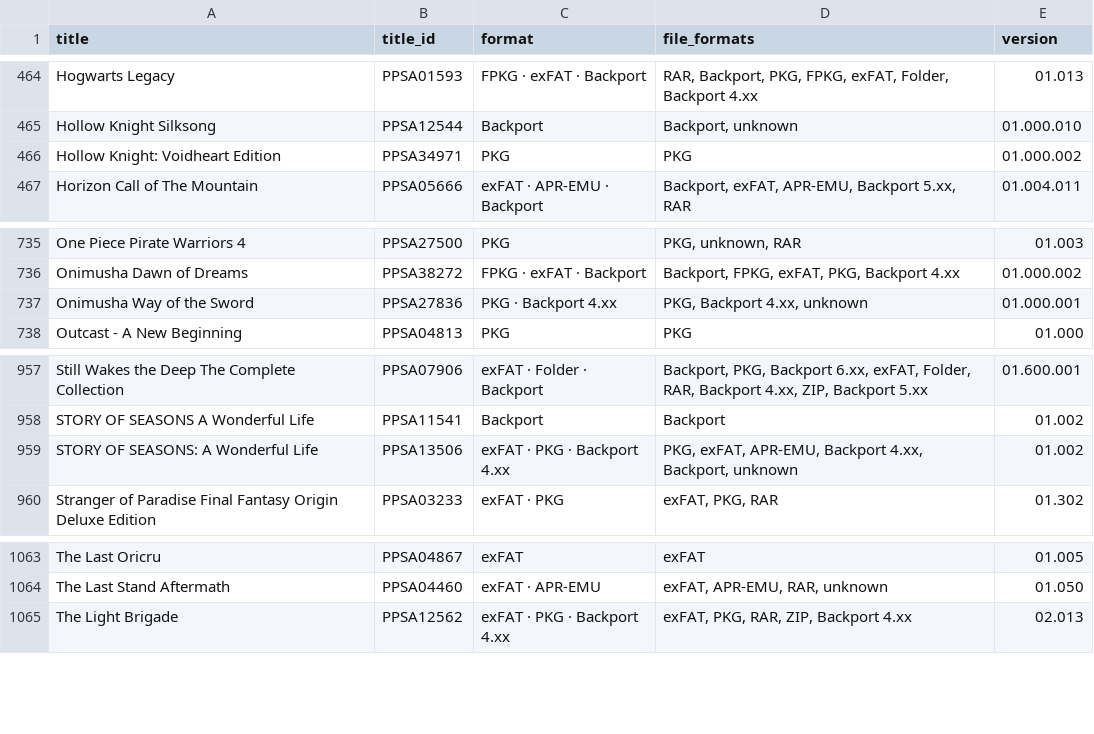
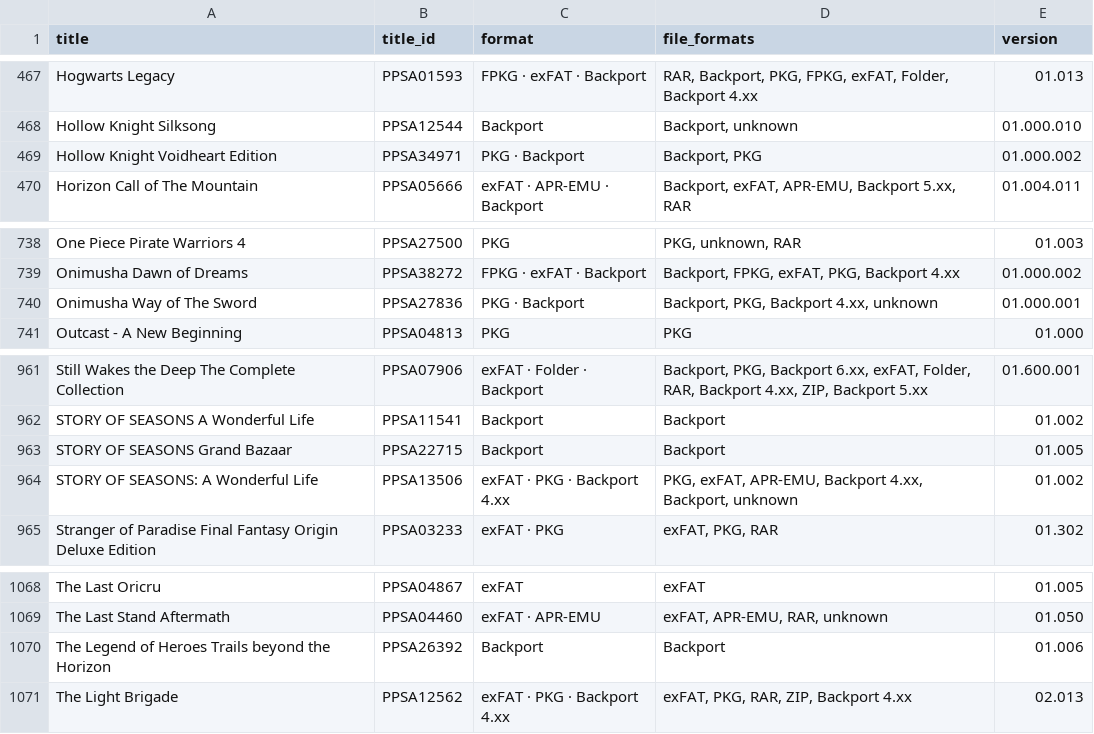
Before and after one commit to Jamzi94/catalog-V2, a CSV file: games-list.csv, drawn as a sheet; only a part is shown, gaps mark what is left out; the diff covers the shown part only.

```diff
--- a/games-list.csv
+++ b/games-list.csv
@@ -465,3 +468,3 @@ Hogwarts Legacy,PPSA01593,FPKG · exFAT · Backport,"RAR, Backport, PKG, FPKG, e
 Hollow Knight Silksong,PPSA12544,Backport,"Backport, unknown",01.000.010
-Hollow Knight: Voidheart Edition,PPSA34971,PKG,PKG,01.000.002
+Hollow Knight Voidheart Edition,PPSA34971,PKG · Backport,"Backport, PKG",01.000.002
 Horizon Call of The Mountain,PPSA05666,exFAT · APR-EMU · Backport,"Backport, exFAT, APR-EMU, Backport 5.xx, RAR",01.004.011
@@ -736,3 +739,3 @@ One Piece Pirate Warriors 4,PPSA27500,PKG,"PKG, unknown, RAR",01.003
 Onimusha Dawn of Dreams,PPSA38272,FPKG · exFAT · Backport,"Backport, FPKG, exFAT, PKG, Backport 4.xx",01.000.002
-Onimusha Way of the Sword,PPSA27836,PKG · Backport 4.xx,"PKG, Backport 4.xx, unknown",01.000.001
+Onimusha Way of The Sword,PPSA27836,PKG · Backport,"Backport, PKG, Backport 4.xx, unknown",01.000.001
 Outcast - A New Beginning,PPSA04813,PKG,PKG,01.000
@@ -958,2 +962,3 @@ Still Wakes the Deep The Complete Collection,PPSA07906,exFAT · Folder · Backpo
 STORY OF SEASONS A Wonderful Life,PPSA11541,Backport,Backport,01.002
+STORY OF SEASONS Grand Bazaar,PPSA22715,Backport,Backport,01.005
 STORY OF SEASONS: A Wonderful Life,PPSA13506,exFAT · PKG · Backport 4.xx,"PKG, exFAT, APR-EMU, Backport 4.xx, Backport, unknown",01.002
@@ -1064,2 +1069,3 @@ The Last Oricru,PPSA04867,exFAT,exFAT,01.005
 The Last Stand Aftermath,PPSA04460,exFAT · APR-EMU,"exFAT, APR-EMU, RAR, unknown",01.050
+The Legend of Heroes Trails beyond the Horizon,PPSA26392,Backport,Backport,01.006
 The Light Brigade,PPSA12562,exFAT · PKG · Backport 4.xx,"exFAT, PKG, RAR, ZIP, Backport 4.xx",02.013
```
Also changed, not shown: 5 added rows and 1 removed row elsewhere in this file, 7 other files.
